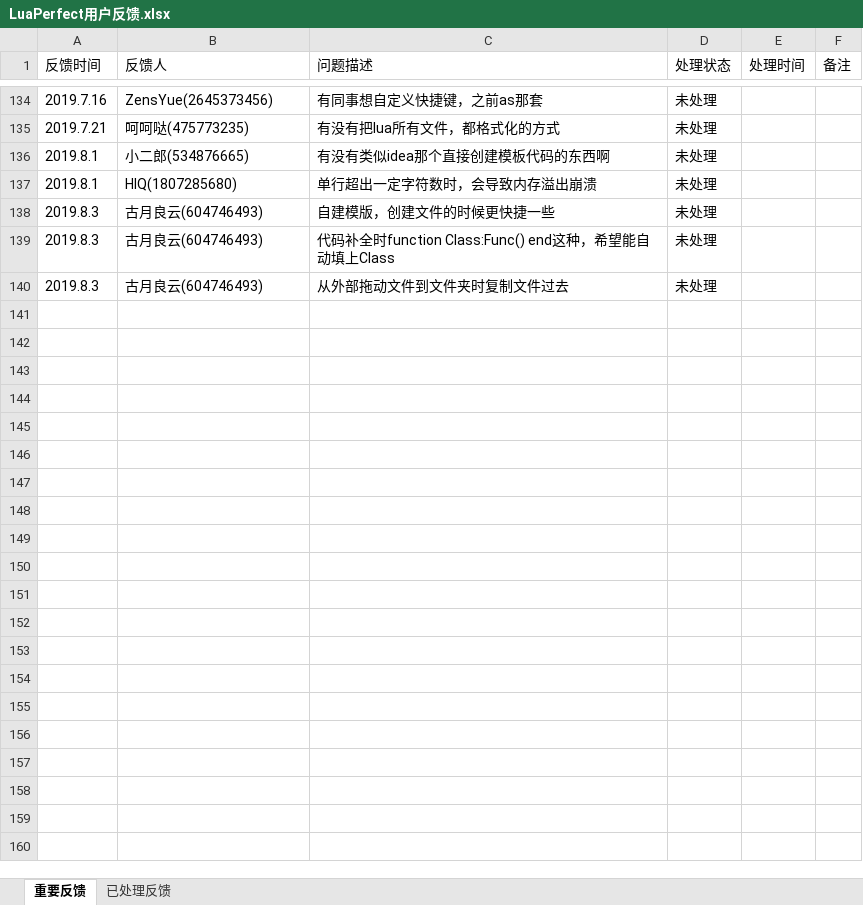
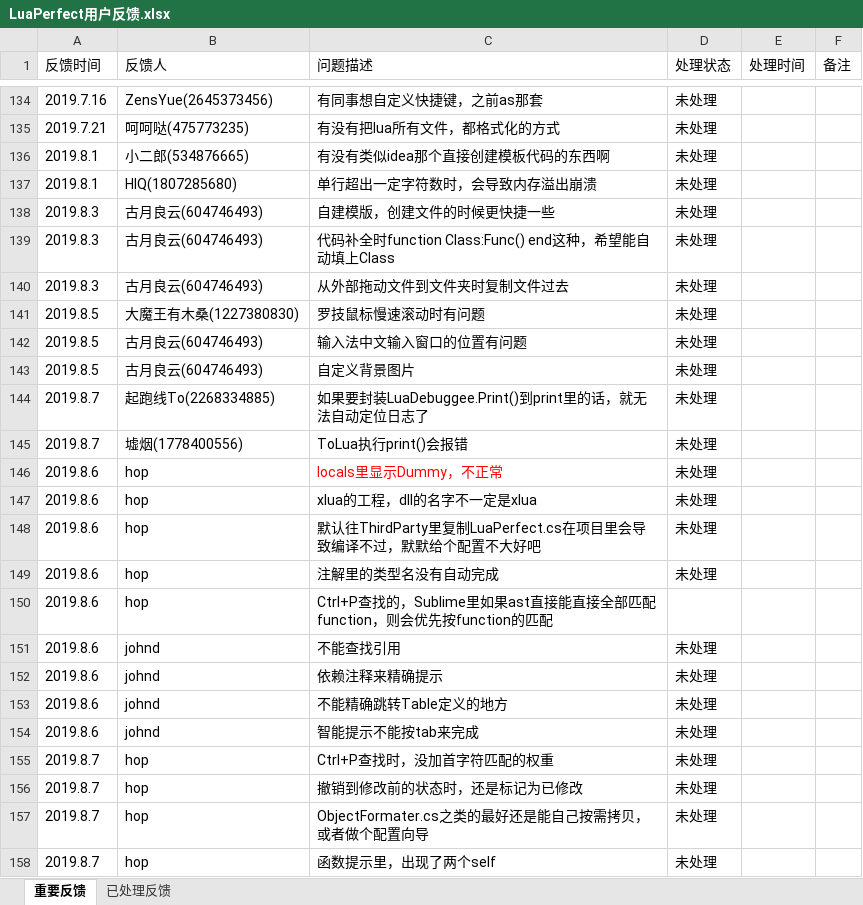
Before and after one commit to jiangzheng1986/LuaPerfect, an Excel workbook: LuaPerfect用户反馈.xlsx, sheet 重要反馈, drawn as a sheet; only a part is shown, gaps mark what is left out; values as stored, in another font and other column widths than the file's, no borders; the diff names each change by its address in the sheet, - before the commit and + after, or states it on an @@ line.

Commit message:
update user feedback

```diff
--- a/LuaPerfect用户反馈.xlsx (sheet 重要反馈)
+++ b/LuaPerfect用户反馈.xlsx (sheet 重要反馈)
+row 141: 2019.8.5 | 大魔王有木桑(1227380830) | 罗技鼠标慢速滚动时有问题 | 未处理
+row 142: 2019.8.5 | 古月良云(604746493) | 输入法中文输入窗口的位置有问题 | 未处理
+row 143: 2019.8.5 | 古月良云(604746493) | 自定义背景图片 | 未处理
+row 144: 2019.8.7 | 起跑线To(2268334885) | 如果要封装LuaDebuggee.Print()到print里的话，就无法自动定位日志了 | 未处理
+row 145: 2019.8.7 | 墟烟(1778400556) | ToLua执行print()会报错 | 未处理
+row 146: 2019.8.6 | hop | locals里显示Dummy，不正常 | 未处理
+row 147: 2019.8.6 | hop | xlua的工程，dll的名字不一定是xlua | 未处理
+row 148: 2019.8.6 | hop | 默认往ThirdParty里复制LuaPerfect.cs在项目里会导致编译不过，默默给个配置不大好吧 | 未处理
+row 149: 2019.8.6 | hop | 注解里的类型名没有自动完成 | 未处理
+row 150: 2019.8.6 | hop | Ctrl+P查找的，Sublime里如果ast直接能直接全部匹配function，则会优先按function的匹配
+row 151: 2019.8.6 | johnd | 不能查找引用 | 未处理
+row 152: 2019.8.6 | johnd | 依赖注释来精确提示 | 未处理
+row 153: 2019.8.6 | johnd | 不能精确跳转Table定义的地方 | 未处理
+row 154: 2019.8.6 | johnd | 智能提示不能按tab来完成 | 未处理
+row 155: 2019.8.7 | hop | Ctrl+P查找时，没加首字符匹配的权重 | 未处理
+row 156: 2019.8.7 | hop | 撤销到修改前的状态时，还是标记为已修改 | 未处理
+row 157: 2019.8.7 | hop | ObjectFormater.cs之类的最好还是能自己按需拷贝，或者做个配置向导 | 未处理
+row 158: 2019.8.7 | hop | 函数提示里，出现了两个self | 未处理
```
Also changed, not shown: sheet 已处理反馈.
